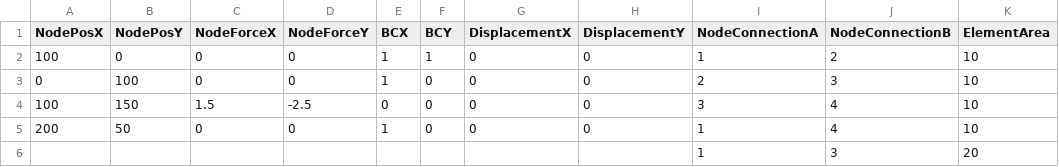
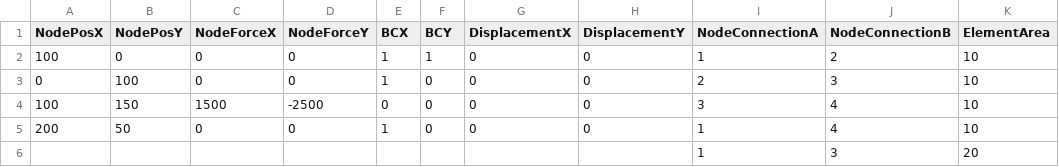
Before and after one commit to kristiyanv-cmd/Truss_Fem, a CSV file: verification1.csv, drawn as a sheet; only a part is shown; the diff names each change by its address in the sheet, - before the commit and + after, or states it on an @@ line.

```diff
--- a/verification1.csv
+++ b/verification1.csv
-C4 (NodeForceX): 1.5
+C4 (NodeForceX): 1500
-D4 (NodeForceY): -2.5
+D4 (NodeForceY): -2500
```
Also changed, not shown: verification0.csv, verification2.csv, 3 other files.
